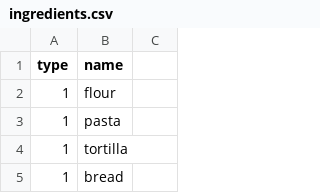
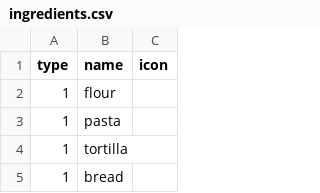
Before and after one commit to SeongbumSeo/OurChef, a CSV file: data/ingredients.csv, drawn as a sheet; only a part is shown; the diff names each change by its address in the sheet, - before the commit and + after, or states it on an @@ line.

```diff
--- a/data/ingredients.csv
+++ b/data/ingredients.csv
-C1: (empty)
+C1: icon
```
Also changed, not shown: 5 other files.
